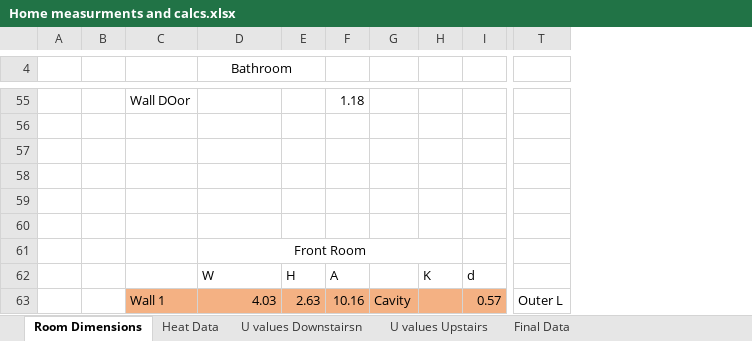
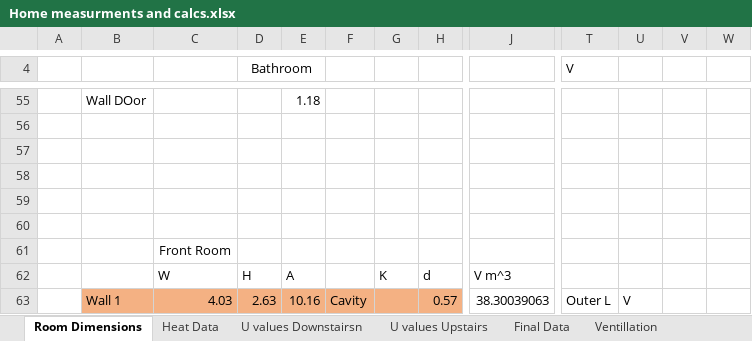
Before and after one commit to Aadam03/Efficient-Use-of-Energy, an Excel workbook: Home measurments and calcs.xlsx, sheet Room Dimensions, drawn as a sheet; only a part is shown, gaps mark what is left out; values as stored, in another font and other column widths than the file's, no borders; removed rows and columns are numbered as before the commit, all else as after; the diff covers the shown part only; the diff names each change by its address in the sheet, - before the commit and + after, or states it on an @@ line.

```diff
--- a/Home measurments and calcs.xlsx (sheet Room Dimensions)
+++ b/Home measurments and calcs.xlsx (sheet Room Dimensions)
+sheet tab: Ventillation
-column B, empty
+column J, rows 62-63: V m^3 | 38.30039063
+column U, row 63: V
+column V, empty
+column W, empty
-C4: Bathroom
+C4: (empty)
-D4:E4 merged
-D4: (empty)
+D4: Bathroom
+D4:E4 merged
-T4: (empty)
+T4: V
-D61:H61 merged
```
Also changed, not shown: 4 added rows, 4 removed rows and 5 edited cells elsewhere in this sheet, sheet Final Data, formulas that keep their value, charts or pictures.
